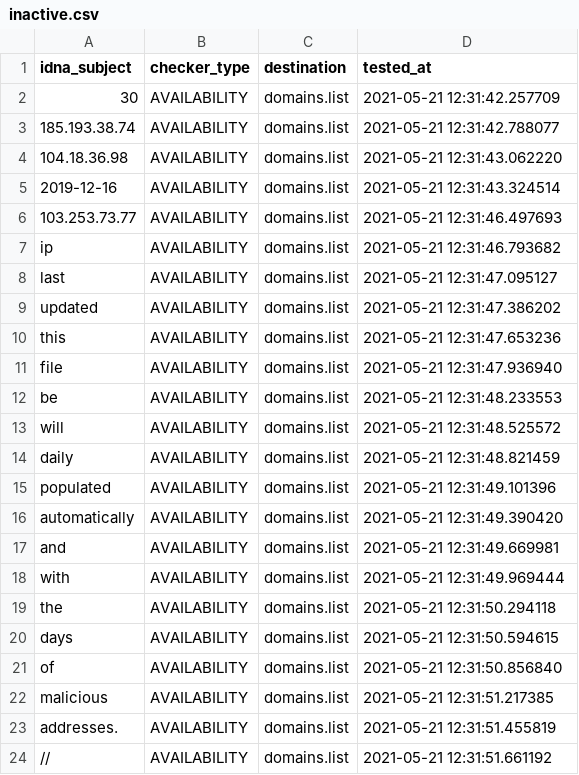
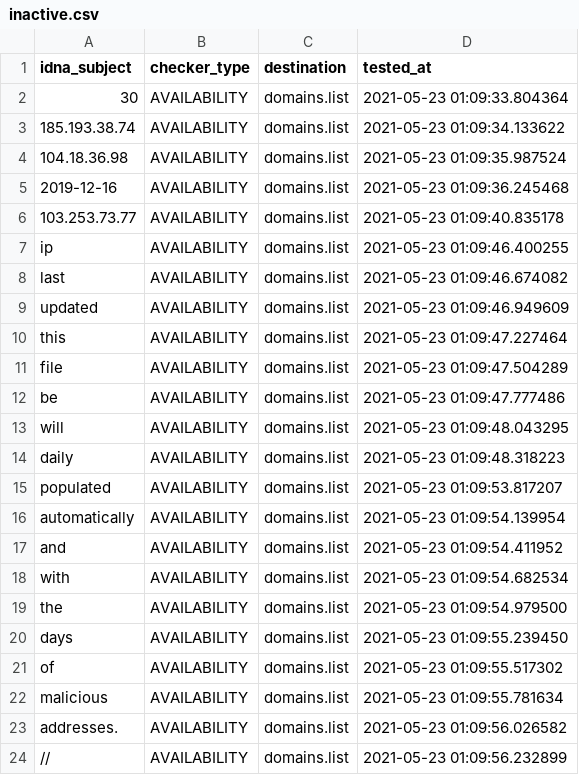
Before and after one commit to Ultimate-Hosts-Blacklist/malc0de.com, a CSV file: .pyfunceble/inactive.csv, drawn as a sheet.

```diff
--- a/.pyfunceble/inactive.csv
+++ b/.pyfunceble/inactive.csv
@@ -1,24 +1,24 @@
 idna_subject,checker_type,destination,tested_at
-30,AVAILABILITY,domains.list,2021-05-21 12:31:42.257709
-185.193.38.74,AVAILABILITY,domains.list,2021-05-21 12:31:42.788077
-104.18.36.98,AVAILABILITY,domains.list,2021-05-21 12:31:43.062220
-2019-12-16,AVAILABILITY,domains.list,2021-05-21 12:31:43.324514
-103.253.73.77,AVAILABILITY,domains.list,2021-05-21 12:31:46.497693
-ip,AVAILABILITY,domains.list,2021-05-21 12:31:46.793682
-last,AVAILABILITY,domains.list,2021-05-21 12:31:47.095127
-updated,AVAILABILITY,domains.list,2021-05-21 12:31:47.386202
-this,AVAILABILITY,domains.list,2021-05-21 12:31:47.653236
-file,AVAILABILITY,domains.list,2021-05-21 12:31:47.936940
-be,AVAILABILITY,domains.list,2021-05-21 12:31:48.233553
-will,AVAILABILITY,domains.list,2021-05-21 12:31:48.525572
-daily,AVAILABILITY,domains.list,2021-05-21 12:31:48.821459
-populated,AVAILABILITY,domains.list,2021-05-21 12:31:49.101396
-automatically,AVAILABILITY,domains.list,2021-05-21 12:31:49.390420
-and,AVAILABILITY,domains.list,2021-05-21 12:31:49.669981
-with,AVAILABILITY,domains.list,2021-05-21 12:31:49.969444
-the,AVAILABILITY,domains.list,2021-05-21 12:31:50.294118
-days,AVAILABILITY,domains.list,2021-05-21 12:31:50.594615
-of,AVAILABILITY,domains.list,2021-05-21 12:31:50.856840
-malicious,AVAILABILITY,domains.list,2021-05-21 12:31:51.217385
-addresses.,AVAILABILITY,domains.list,2021-05-21 12:31:51.455819
-//,AVAILABILITY,domains.list,2021-05-21 12:31:51.661192
+30,AVAILABILITY,domains.list,2021-05-23 01:09:33.804364
+185.193.38.74,AVAILABILITY,domains.list,2021-05-23 01:09:34.133622
+104.18.36.98,AVAILABILITY,domains.list,2021-05-23 01:09:35.987524
+2019-12-16,AVAILABILITY,domains.list,2021-05-23 01:09:36.245468
+103.253.73.77,AVAILABILITY,domains.list,2021-05-23 01:09:40.835178
+ip,AVAILABILITY,domains.list,2021-05-23 01:09:46.400255
+last,AVAILABILITY,domains.list,2021-05-23 01:09:46.674082
+updated,AVAILABILITY,domains.list,2021-05-23 01:09:46.949609
+this,AVAILABILITY,domains.list,2021-05-23 01:09:47.227464
+file,AVAILABILITY,domains.list,2021-05-23 01:09:47.504289
+be,AVAILABILITY,domains.list,2021-05-23 01:09:47.777486
+will,AVAILABILITY,domains.list,2021-05-23 01:09:48.043295
+daily,AVAILABILITY,domains.list,2021-05-23 01:09:48.318223
+populated,AVAILABILITY,domains.list,2021-05-23 01:09:53.817207
+automatically,AVAILABILITY,domains.list,2021-05-23 01:09:54.139954
+and,AVAILABILITY,domains.list,2021-05-23 01:09:54.411952
+with,AVAILABILITY,domains.list,2021-05-23 01:09:54.682534
+the,AVAILABILITY,domains.list,2021-05-23 01:09:54.979500
+days,AVAILABILITY,domains.list,2021-05-23 01:09:55.239450
+of,AVAILABILITY,domains.list,2021-05-23 01:09:55.517302
+malicious,AVAILABILITY,domains.list,2021-05-23 01:09:55.781634
+addresses.,AVAILABILITY,domains.list,2021-05-23 01:09:56.026582
+//,AVAILABILITY,domains.list,2021-05-23 01:09:56.232899
```
Also changed, not shown: 9 other files.
